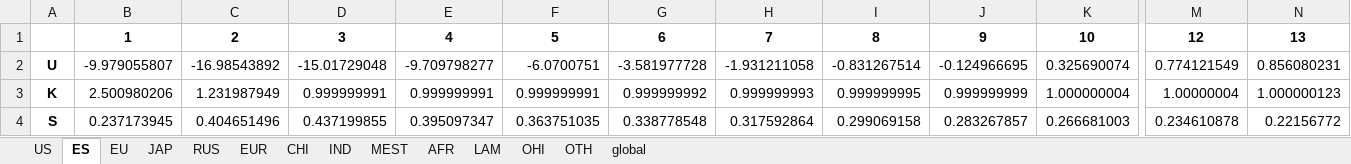
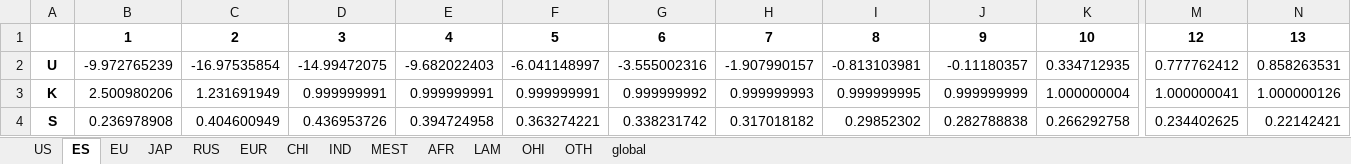
Before and after one commit to Mikkelando/VKR3, an Excel workbook: RICE13_pyomo/Results/coop.xlsx, sheet ES, drawn as a sheet; only a part is shown, gaps mark what is left out; values as stored, in another font and other column widths than the file's, no borders; the diff covers the shown part only; the diff names each change by its address in the sheet, - before the commit and + after, or states it on an @@ line.

```diff
--- a/RICE13_pyomo/Results/coop.xlsx (sheet ES)
+++ b/RICE13_pyomo/Results/coop.xlsx (sheet ES)
-B2: -9.979055807
+B2: -9.972765239
-C2: -16.98543892
+C2: -16.97535854
-D2: -15.01729048
+D2: -14.99472075
-E2: -9.709798277
+E2: -9.682022403
-F2: -6.0700751
+F2: -6.041148997
-G2: -3.581977728
+G2: -3.555002316
-H2: -1.931211058
+H2: -1.907990157
-I2: -0.831267514
+I2: -0.813103981
-J2: -0.124966695
+J2: -0.11180357
-K2: 0.325690074
+K2: 0.334712935
-M2: 0.774121549
+M2: 0.777762412
-N2: 0.856080231
+N2: 0.858263531
-C3: 1.231987949
+C3: 1.231691949
-M3: 1.00000004
+M3: 1.000000041
-N3: 1.000000123
+N3: 1.000000126
-B4: 0.237173945
+B4: 0.236978908
-C4: 0.404651496
+C4: 0.404600949
-D4: 0.437199855
+D4: 0.436953726
-E4: 0.395097347
+E4: 0.394724958
-F4: 0.363751035
+F4: 0.363274221
-G4: 0.338778548
+G4: 0.338231742
-H4: 0.317592864
+H4: 0.317018182
-I4: 0.299069158
+I4: 0.29852302
-J4: 0.283267857
+J4: 0.282788838
-K4: 0.266681003
+K4: 0.266292758
-M4: 0.234610878
+M4: 0.234402625
-N4: 0.22156772
+N4: 0.22142421
```
Also changed, not shown: 114 edited cells elsewhere in this sheet, sheet IND, sheet CHI, sheet OTH, sheet MEST, sheet AFR, sheet LAM, 7 more sheets, RICE13_pyomo/Results/non_coop.xlsx, 31 other files.
